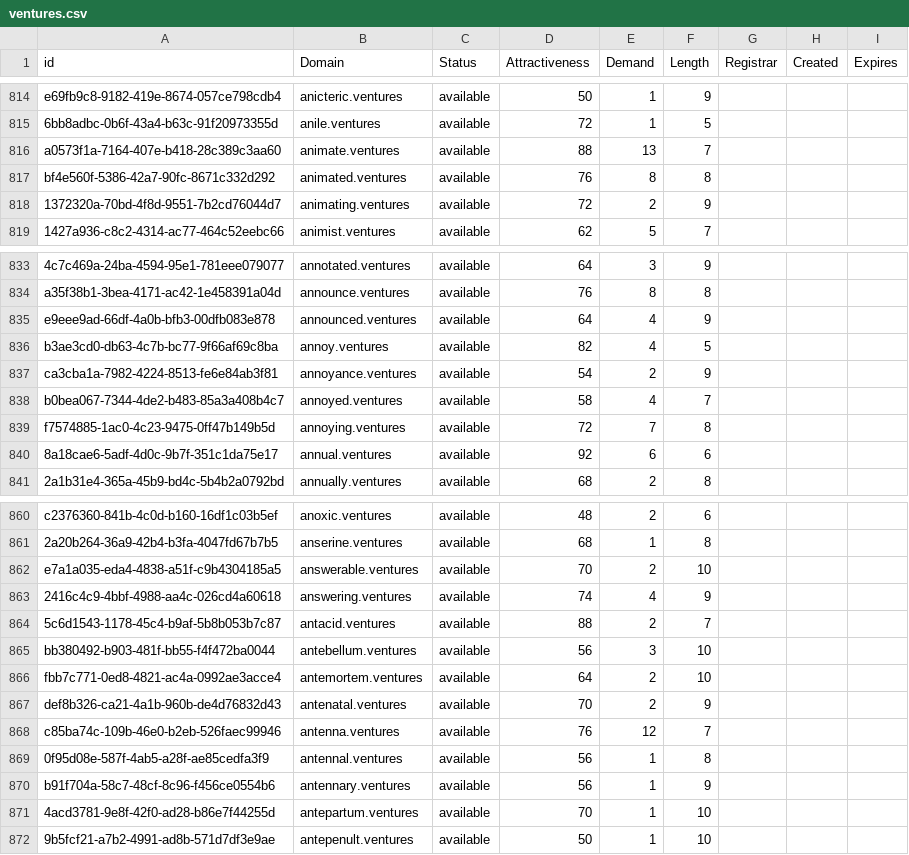
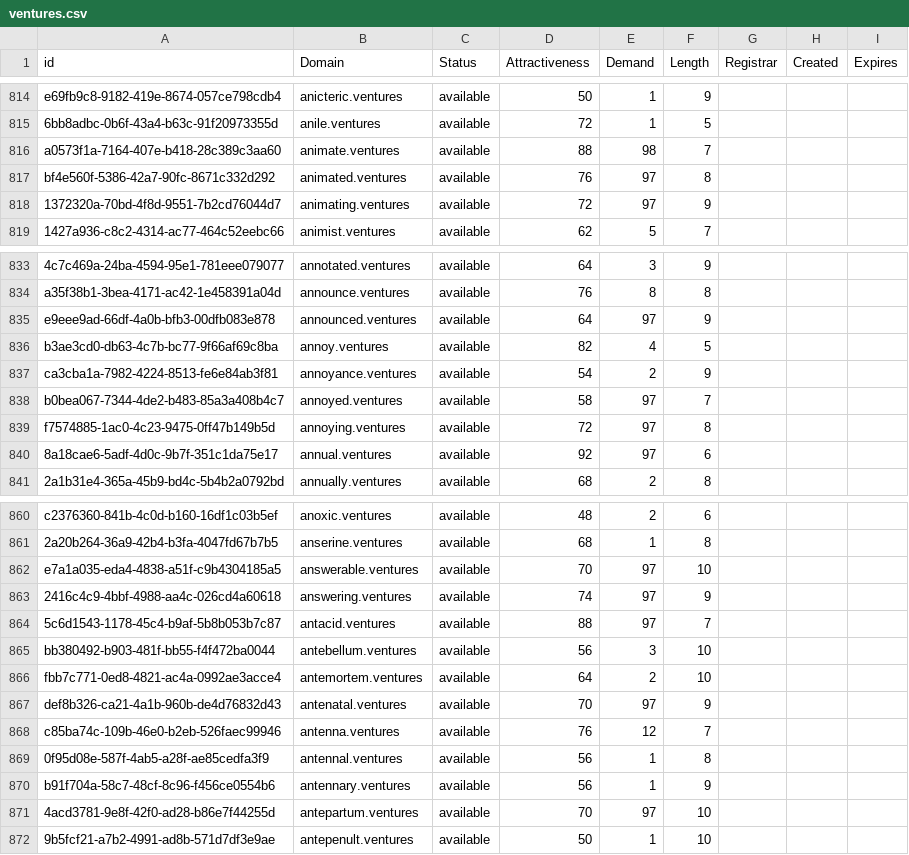
Before and after one commit to UniqueDomains/ventures-oneword-domains, a CSV file: ventures.csv, drawn as a sheet; only a part is shown, gaps mark what is left out; the diff covers the shown part only; the diff names each change by its address in the sheet, - before the commit and + after, or states it on an @@ line.

Commit message:
Domains update

```diff
--- a/ventures.csv
+++ b/ventures.csv
-E816 (Demand): 13
+E816 (Demand): 98
-E817 (Demand): 8
+E817 (Demand): 97
-E818 (Demand): 2
+E818 (Demand): 97
-E835 (Demand): 4
+E835 (Demand): 97
-E838 (Demand): 4
+E838 (Demand): 97
-E839 (Demand): 7
+E839 (Demand): 97
-E840 (Demand): 6
+E840 (Demand): 97
-E862 (Demand): 2
+E862 (Demand): 97
-E863 (Demand): 4
+E863 (Demand): 97
-E864 (Demand): 2
+E864 (Demand): 97
-E867 (Demand): 2
+E867 (Demand): 97
-E871 (Demand): 1
+E871 (Demand): 97
```
Also changed, not shown: 58 edited cells elsewhere in this file, 2 other files.
